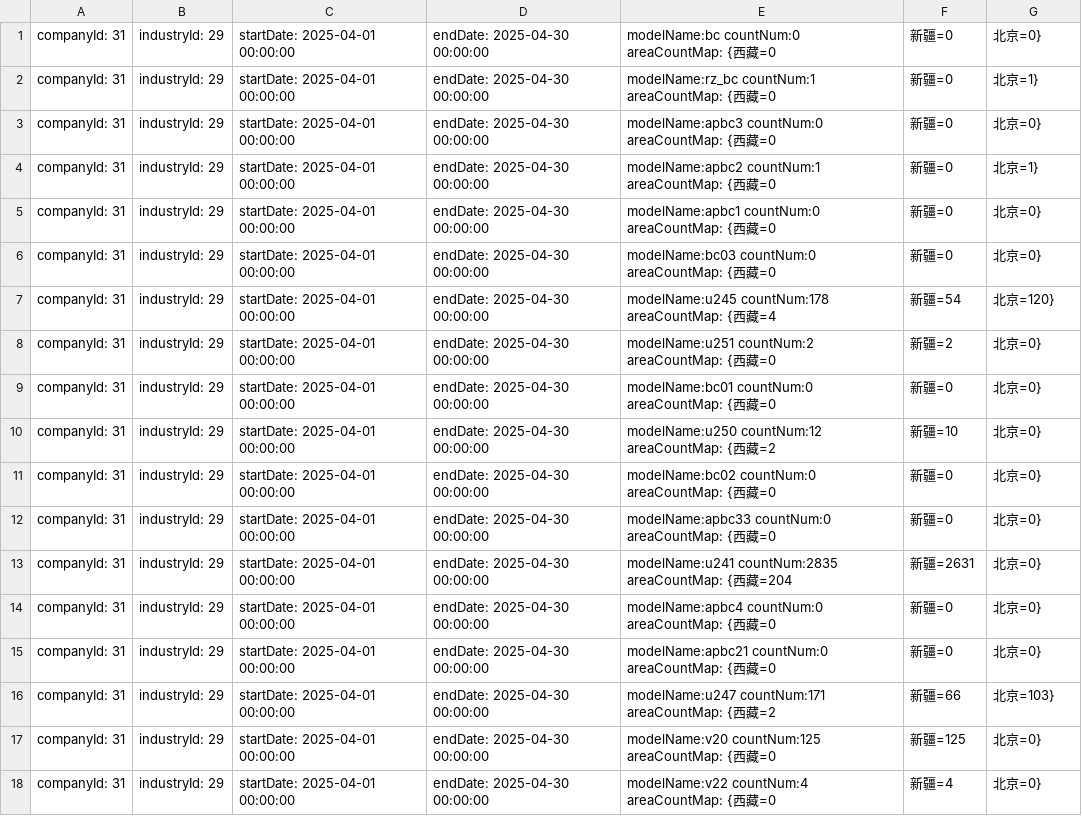
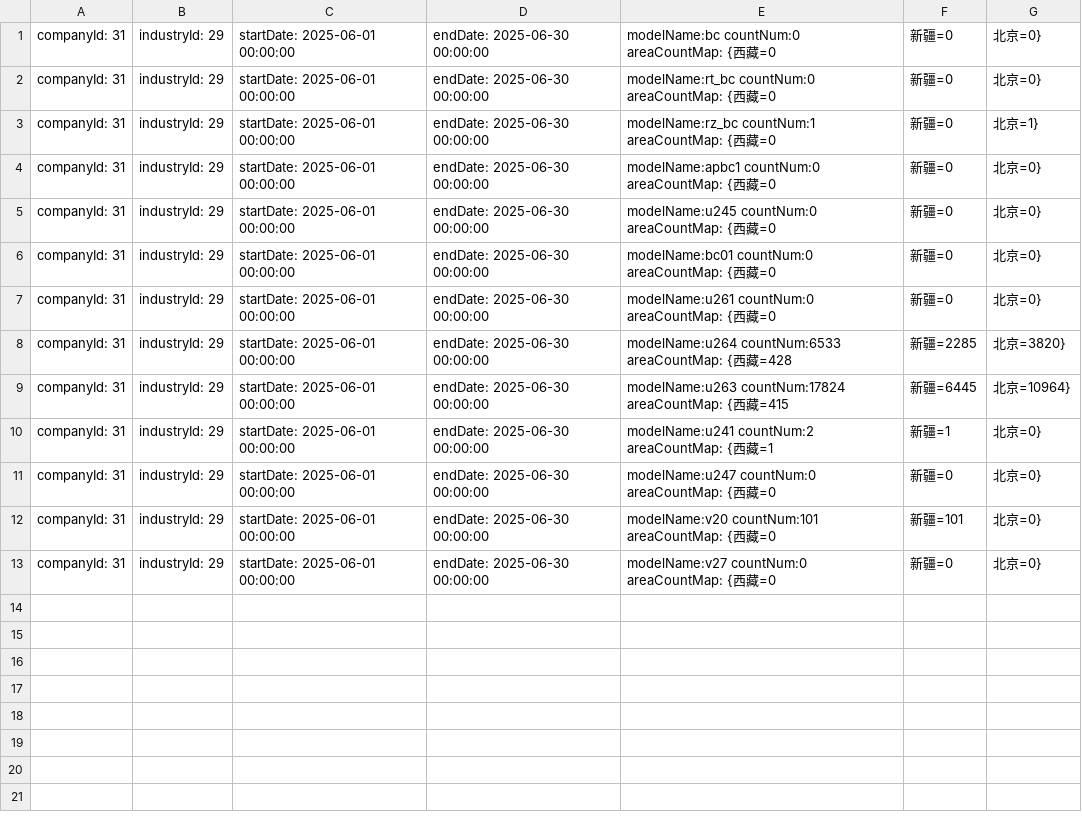
Before and after one commit to kekeboomboom/keboom_script, a CSV file: 编程模型结果.csv, drawn as a sheet; only a part is shown; the diff covers the shown part only.

```diff
--- a/编程模型结果.csv
+++ b/编程模型结果.csv
@@ -1,18 +1,13 @@
-companyId: 31, industryId: 29, startDate: 2025-04-01 00:00:00, endDate: 2025-04-30 00:00:00, modelName:bc countNum:0 areaCountMap: {西藏=0, 新疆=0, 北京=0}
-companyId: 31, industryId: 29, startDate: 2025-04-01 00:00:00, endDate: 2025-04-30 00:00:00, modelName:rz_bc countNum:1 areaCountMap: {西藏=0, 新疆=0, 北京=1}
-companyId: 31, industryId: 29, startDate: 2025-04-01 00:00:00, endDate: 2025-04-30 00:00:00, modelName:apbc3 countNum:0 areaCountMap: {西藏=0, 新疆=0, 北京=0}
-companyId: 31, industryId: 29, startDate: 2025-04-01 00:00:00, endDate: 2025-04-30 00:00:00, modelName:apbc2 countNum:1 areaCountMap: {西藏=0, 新疆=0, 北京=1}
-companyId: 31, industryId: 29, startDate: 2025-04-01 00:00:00, endDate: 2025-04-30 00:00:00, modelName:apbc1 countNum:0 areaCountMap: {西藏=0, 新疆=0, 北京=0}
-companyId: 31, industryId: 29, startDate: 2025-04-01 00:00:00, endDate: 2025-04-30 00:00:00, modelName:bc03 countNum:0 areaCountMap: {西藏=0, 新疆=0, 北京=0}
-companyId: 31, industryId: 29, startDate: 2025-04-01 00:00:00, endDate: 2025-04-30 00:00:00, modelName:u245 countNum:178 areaCountMap: {西藏=4, 新疆=54, 北京=120}
-companyId: 31, industryId: 29, startDate: 2025-04-01 00:00:00, endDate: 2025-04-30 00:00:00, modelName:u251 countNum:2 areaCountMap: {西藏=0, 新疆=2, 北京=0}
-companyId: 31, industryId: 29, startDate: 2025-04-01 00:00:00, endDate: 2025-04-30 00:00:00, modelName:bc01 countNum:0 areaCountMap: {西藏=0, 新疆=0, 北京=0}
-companyId: 31, industryId: 29, startDate: 2025-04-01 00:00:00, endDate: 2025-04-30 00:00:00, modelName:u250 countNum:12 areaCountMap: {西藏=2, 新疆=10, 北京=0}
-companyId: 31, industryId: 29, startDate: 2025-04-01 00:00:00, endDate: 2025-04-30 00:00:00, modelName:bc02 countNum:0 areaCountMap: {西藏=0, 新疆=0, 北京=0}
-companyId: 31, industryId: 29, startDate: 2025-04-01 00:00:00, endDate: 2025-04-30 00:00:00, modelName:apbc33 countNum:0 areaCountMap: {西藏=0, 新疆=0, 北京=0}
-companyId: 31, industryId: 29, startDate: 2025-04-01 00:00:00, endDate: 2025-04-30 00:00:00, modelName:u241 countNum:2835 areaCountMap: {西藏=204, 新疆=2631, 北京=0}
-companyId: 31, industryId: 29, startDate: 2025-04-01 00:00:00, endDate: 2025-04-30 00:00:00, modelName:apbc4 countNum:0 areaCountMap: {西藏=0, 新疆=0, 北京=0}
-companyId: 31, industryId: 29, startDate: 2025-04-01 00:00:00, endDate: 2025-04-30 00:00:00, modelName:apbc21 countNum:0 areaCountMap: {西藏=0, 新疆=0, 北京=0}
-companyId: 31, industryId: 29, startDate: 2025-04-01 00:00:00, endDate: 2025-04-30 00:00:00, modelName:u247 countNum:171 areaCountMap: {西藏=2, 新疆=66, 北京=103}
-companyId: 31, industryId: 29, startDate: 2025-04-01 00:00:00, endDate: 2025-04-30 00:00:00, modelName:v20 countNum:125 areaCountMap: {西藏=0, 新疆=125, 北京=0}
-companyId: 31, industryId: 29, startDate: 2025-04-01 00:00:00, endDate: 2025-04-30 00:00:00, modelName:v22 countNum:4 areaCountMap: {西藏=0, 新疆=4, 北京=0}
+companyId: 31, industryId: 29, startDate: 2025-06-01 00:00:00, endDate: 2025-06-30 00:00:00, modelName:bc countNum:0 areaCountMap: {西藏=0, 新疆=0, 北京=0}
+companyId: 31, industryId: 29, startDate: 2025-06-01 00:00:00, endDate: 2025-06-30 00:00:00, modelName:rt_bc countNum:0 areaCountMap: {西藏=0, 新疆=0, 北京=0}
+companyId: 31, industryId: 29, startDate: 2025-06-01 00:00:00, endDate: 2025-06-30 00:00:00, modelName:rz_bc countNum:1 areaCountMap: {西藏=0, 新疆=0, 北京=1}
+companyId: 31, industryId: 29, startDate: 2025-06-01 00:00:00, endDate: 2025-06-30 00:00:00, modelName:apbc1 countNum:0 areaCountMap: {西藏=0, 新疆=0, 北京=0}
+companyId: 31, industryId: 29, startDate: 2025-06-01 00:00:00, endDate: 2025-06-30 00:00:00, modelName:u245 countNum:0 areaCountMap: {西藏=0, 新疆=0, 北京=0}
+companyId: 31, industryId: 29, startDate: 2025-06-01 00:00:00, endDate: 2025-06-30 00:00:00, modelName:bc01 countNum:0 areaCountMap: {西藏=0, 新疆=0, 北京=0}
+companyId: 31, industryId: 29, startDate: 2025-06-01 00:00:00, endDate: 2025-06-30 00:00:00, modelName:u261 countNum:0 areaCountMap: {西藏=0, 新疆=0, 北京=0}
+companyId: 31, industryId: 29, startDate: 2025-06-01 00:00:00, endDate: 2025-06-30 00:00:00, modelName:u264 countNum:6533 areaCountMap: {西藏=428, 新疆=2285, 北京=3820}
+companyId: 31, industryId: 29, startDate: 2025-06-01 00:00:00, endDate: 2025-06-30 00:00:00, modelName:u263 countNum:17824 areaCountMap: {西藏=415, 新疆=6445, 北京=10964}
+companyId: 31, industryId: 29, startDate: 2025-06-01 00:00:00, endDate: 2025-06-30 00:00:00, modelName:u241 countNum:2 areaCountMap: {西藏=1, 新疆=1, 北京=0}
+companyId: 31, industryId: 29, startDate: 2025-06-01 00:00:00, endDate: 2025-06-30 00:00:00, modelName:u247 countNum:0 areaCountMap: {西藏=0, 新疆=0, 北京=0}
+companyId: 31, industryId: 29, startDate: 2025-06-01 00:00:00, endDate: 2025-06-30 00:00:00, modelName:v20 countNum:101 areaCountMap: {西藏=0, 新疆=101, 北京=0}
+companyId: 31, industryId: 29, startDate: 2025-06-01 00:00:00, endDate: 2025-06-30 00:00:00, modelName:v27 countNum:0 areaCountMap: {西藏=0, 新疆=0, 北京=0}
```
Also changed, not shown: 1 removed row elsewhere in this file, 31_29_task_name.csv, 31_4_task_name.csv, 15 other files.
